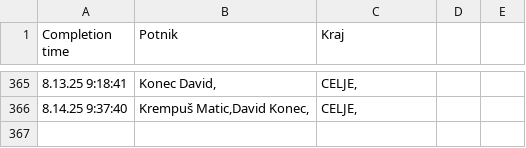
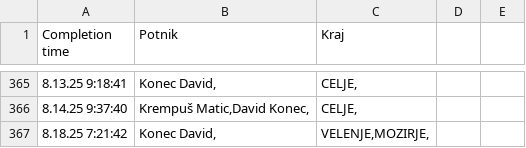
Before and after one commit to SRP-B/pot-dat, a CSV file: active.csv, drawn as a sheet; only a part is shown, gaps mark what is left out.

Commit message:
Appv12

```diff
--- a/active.csv
+++ b/active.csv
@@ -366 +366,2 @@
 8.14.25 9:37:40;"Krempuš Matic,David Konec,";"CELJE,"
+8.18.25 7:21:42;"Konec David,";"VELENJE,MOZIRJE,"
```
